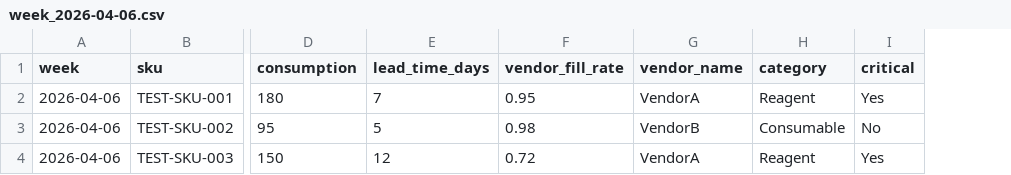
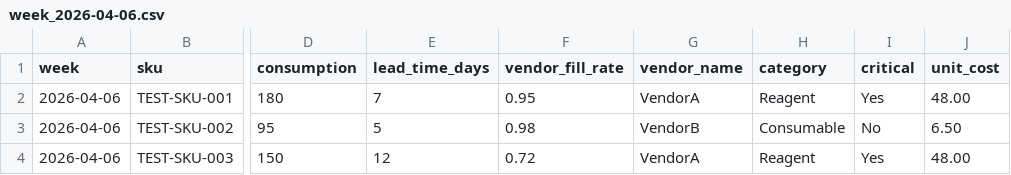
Before and after one commit to mnavaya/supplychain-risk-intelligence, a CSV file: data/weekly/week_2026-04-06.csv, drawn as a sheet; only a part is shown, gaps mark what is left out; the diff names each change by its address in the sheet, - before the commit and + after, or states it on an @@ line.

```diff
--- a/data/weekly/week_2026-04-06.csv
+++ b/data/weekly/week_2026-04-06.csv
+column J (unit_cost), rows 2-4: 48.00 | 6.50 | 48.00
```
Also changed, not shown: 8 other files.
